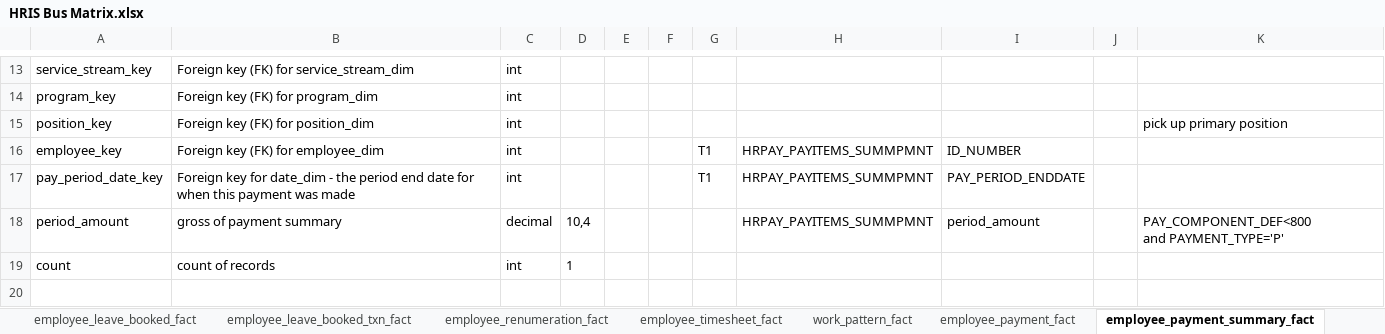
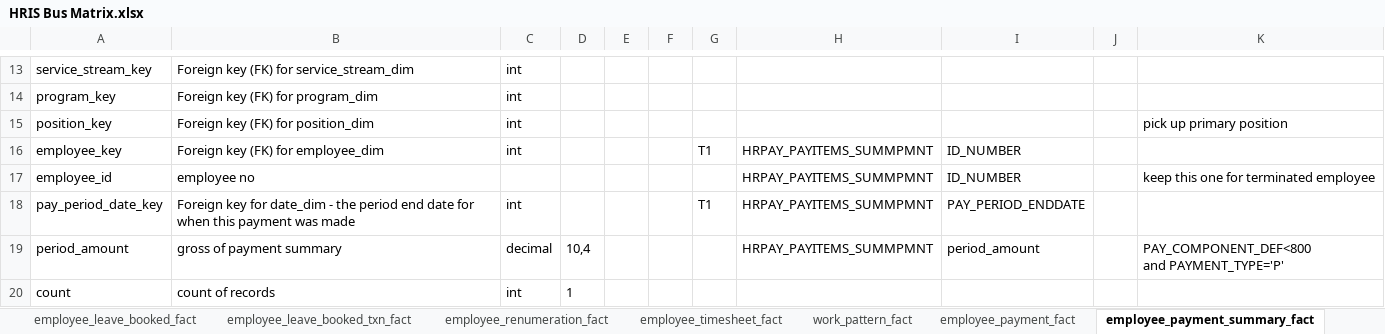
Before and after one commit to anglicaresa/ReportingWarehouse, an Excel workbook: Matrix_Bus/HRIS Bus Matrix.xlsx, sheet employee_payment_summary_fact, drawn as a sheet; only a part is shown, gaps mark what is left out; values as stored, in another font and other column widths than the file's, no borders; table styles not drawn; the diff names each change by its address in the sheet, - before the commit and + after, or states it on an @@ line.

Commit message:
update HRIS Matrix BUS to add employee_payment_summary_fact for home care payment summary.

```diff
--- a/Matrix_Bus/HRIS Bus Matrix.xlsx (sheet employee_payment_summary_fact)
+++ b/Matrix_Bus/HRIS Bus Matrix.xlsx (sheet employee_payment_summary_fact)
+row 17: employee_id | employee no |  |  |  |  |  | HRPAY_PAYITEMS_SUMMPMNT | ID_NUMBER |  | keep this one for terminated employee
```
